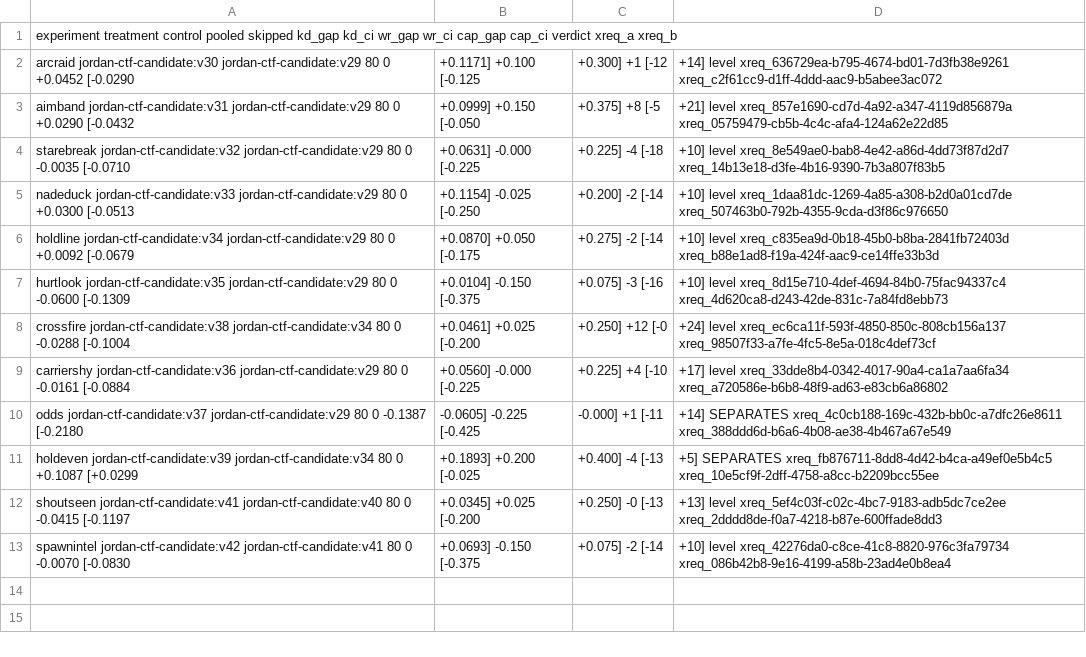
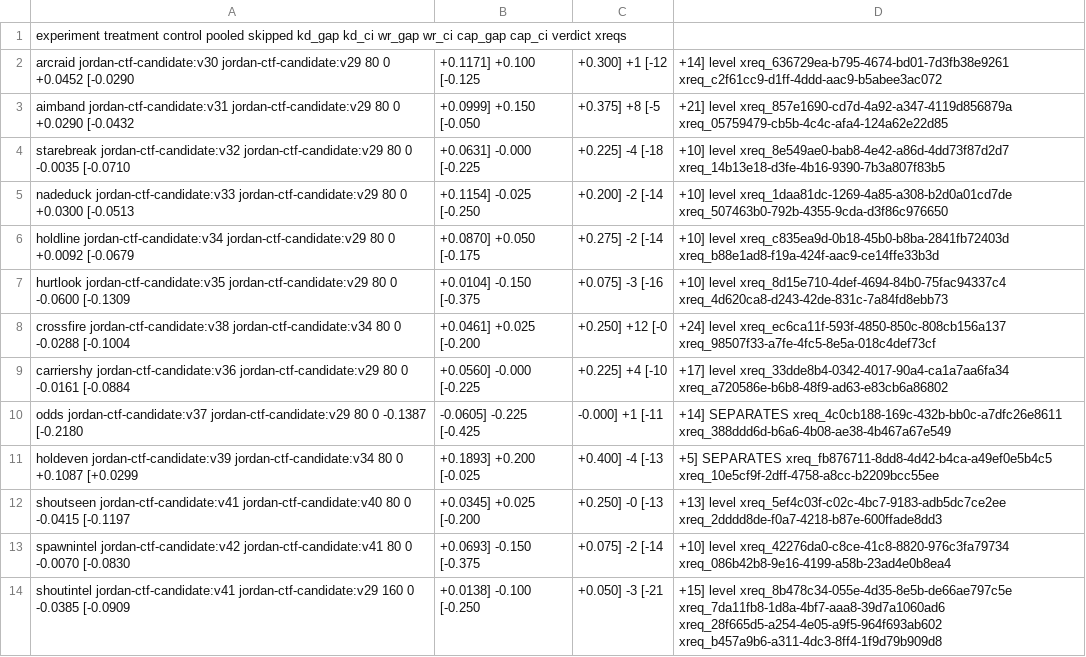
Before and after one commit to johomax/johomax_ctf, a TSV file: results/summary.tsv, drawn as a sheet.

```diff
--- a/results/summary.tsv
+++ b/results/summary.tsv
@@ -1,2 +1,2 @@
-experiment	treatment	control	pooled	skipped	kd_gap	kd_ci	wr_gap	wr_ci	cap_gap	cap_ci	verdict	xreq_a	xreq_b
+experiment	treatment	control	pooled	skipped	kd_gap	kd_ci	wr_gap	wr_ci	cap_gap	cap_ci	verdict	xreqs
 arcraid	jordan-ctf-candidate:v30	jordan-ctf-candidate:v29	80	0	+0.0452	[-0.0290,+0.1171]	+0.100	[-0.125,+0.300]	+1	[-12,+14]	level	xreq_636729ea-b795-4674-bd01-7d3fb38e9261	xreq_c2f61cc9-d1ff-4ddd-aac9-b5abee3ac072
@@ -13 +13,2 @@ shoutseen	jordan-ctf-candidate:v41	jordan-ctf-candidate:v40	80	0	-0.0415	[-0.119
 spawnintel	jordan-ctf-candidate:v42	jordan-ctf-candidate:v41	80	0	-0.0070	[-0.0830,+0.0693]	-0.150	[-0.375,+0.075]	-2	[-14,+10]	level	xreq_42276da0-c8ce-41c8-8820-976c3fa79734	xreq_086b42b8-9e16-4199-a58b-23ad4e0b8ea4
+shoutintel	jordan-ctf-candidate:v41	jordan-ctf-candidate:v29	160	0	-0.0385	[-0.0909,+0.0138]	-0.100	[-0.250,+0.050]	-3	[-21,+15]	level	xreq_8b478c34-055e-4d35-8e5b-de66ae797c5e xreq_7da11fb8-1d8a-4bf7-aaa8-39d7a1060ad6 xreq_28f665d5-a254-4e05-a9f5-964f693ab602 xreq_b457a9b6-a311-4dc3-8ff4-1f9d79b909d8
```
Also changed, not shown: 5 other files.
